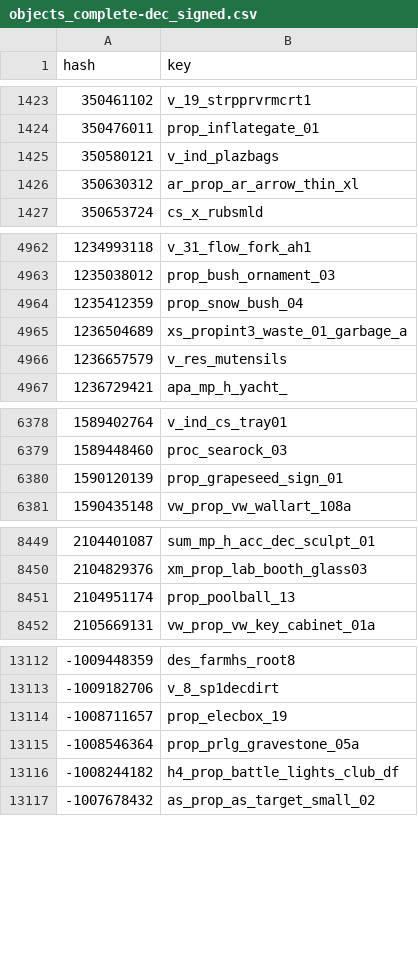
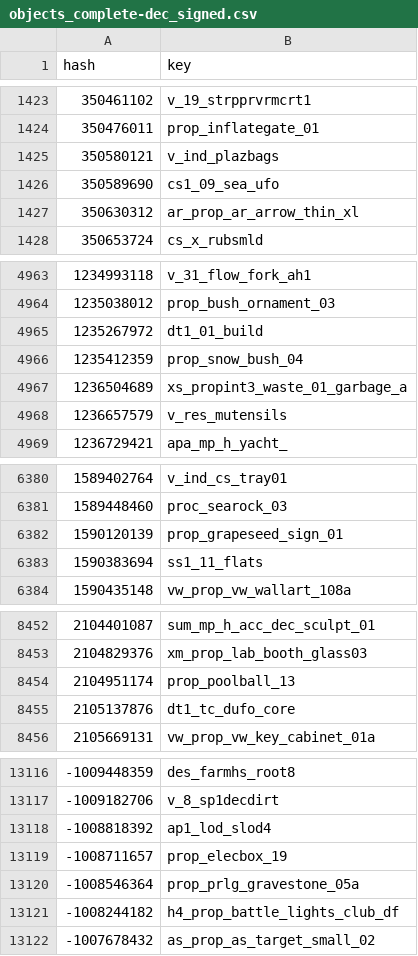
Before and after one commit to calamity-inc/gta-v-joaat-hash-db, a CSV file: out/objects_complete-dec_signed.csv, drawn as a sheet; only a part is shown, gaps mark what is left out.

Commit message:
Add some more objects

```diff
--- a/out/objects_complete-dec_signed.csv
+++ b/out/objects_complete-dec_signed.csv
@@ -1425,2 +1425,3 @@ hash,key
 350580121,v_ind_plazbags
+350589690,cs1_09_sea_ufo
 350630312,ar_prop_ar_arrow_thin_xl
@@ -4963,2 +4964,3 @@ hash,key
 1235038012,prop_bush_ornament_03
+1235267972,dt1_01_build
 1235412359,prop_snow_bush_04
@@ -6380,2 +6382,3 @@ hash,key
 1590120139,prop_grapeseed_sign_01
+1590383694,ss1_11_flats
 1590435148,vw_prop_vw_wallart_108a
@@ -8451,2 +8454,3 @@ hash,key
 2104951174,prop_poolball_13
+2105137876,dt1_tc_dufo_core
 2105669131,vw_prop_vw_key_cabinet_01a
@@ -13113,2 +13117,3 @@ hash,key
 -1009182706,v_8_sp1decdirt
+-1008818392,ap1_lod_slod4
 -1008711657,prop_elecbox_19
```
Also changed, not shown: out/objects_complete-dec_unsigned.csv, out/objects_complete-hex.csv, 11 other files.
